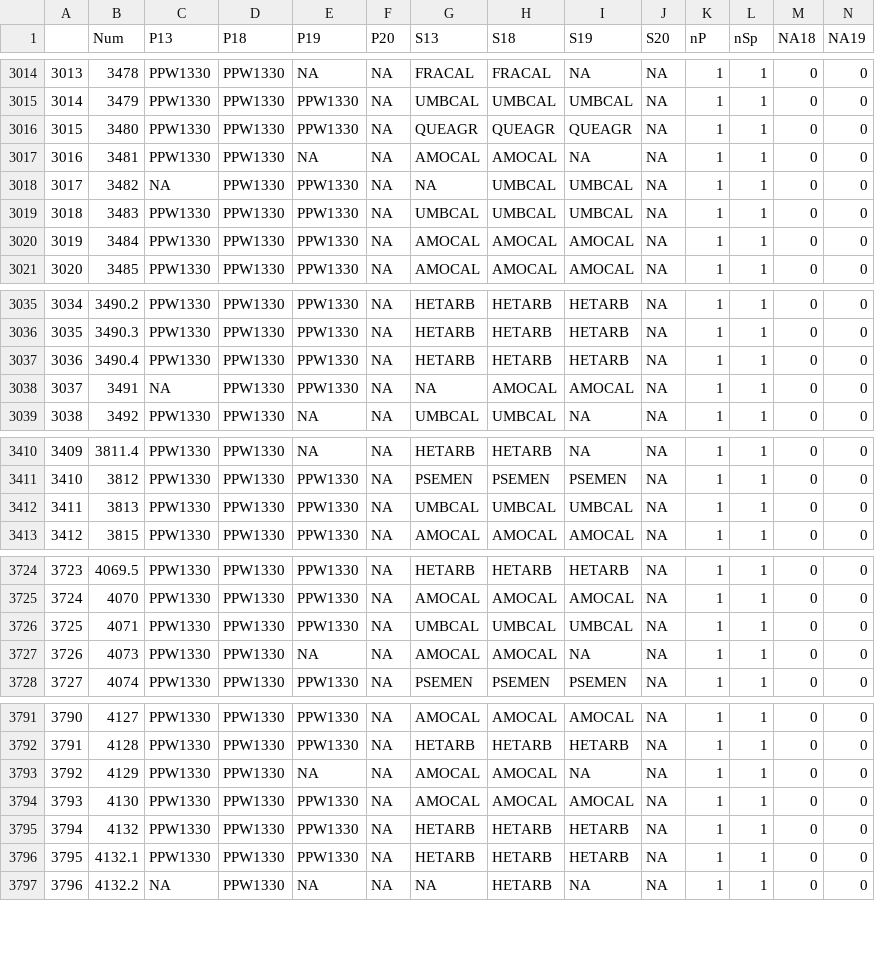
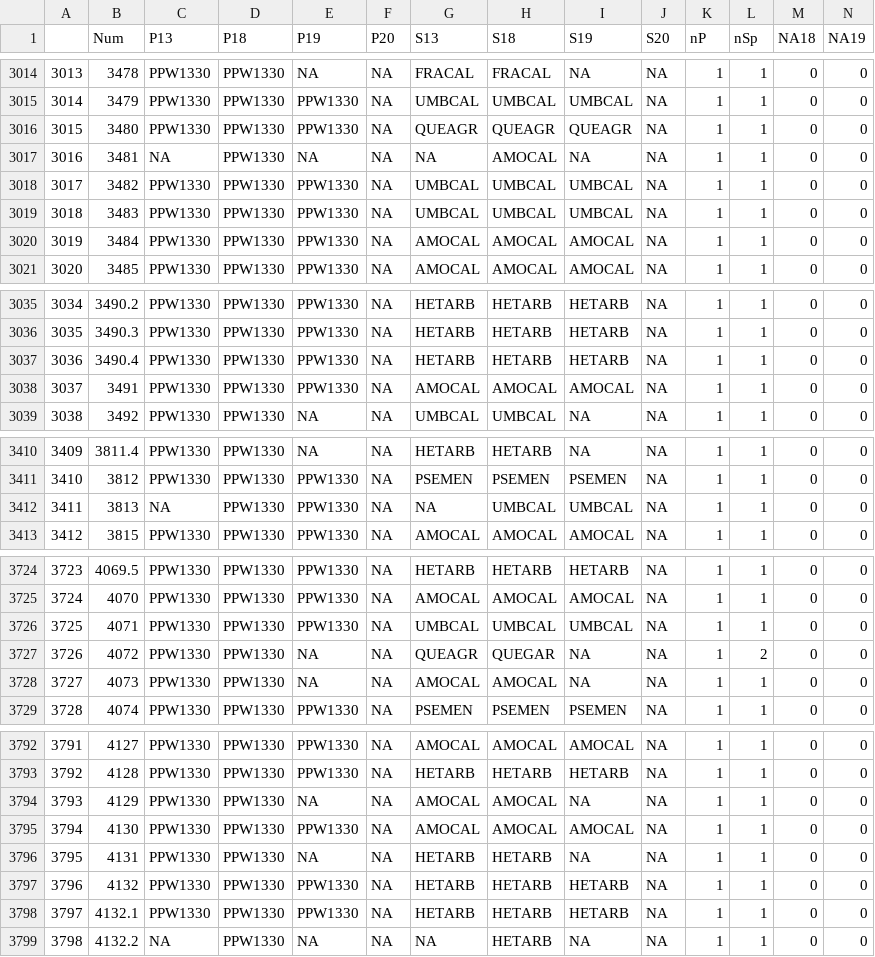
Before and after one commit to mkozanitas/ppw_working, a CSV file: data/allIndv.csv, drawn as a sheet; only a part is shown, gaps mark what is left out; addresses are those after the commit; the diff covers the shown part only; the diff names each change by its address in the sheet, - before the commit and + after, or states it on an @@ line.

```diff
--- a/data/allIndv.csv
+++ b/data/allIndv.csv
-C3017 (P13): PPW1330
+C3017 (P13): NA
-G3017 (S13): AMOCAL
+G3017 (S13): NA
-C3018 (P13): NA
+C3018 (P13): PPW1330
-G3018 (S13): NA
+G3018 (S13): UMBCAL
-C3038 (P13): NA
+C3038 (P13): PPW1330
-G3038 (S13): NA
+G3038 (S13): AMOCAL
-C3412 (P13): PPW1330
+C3412 (P13): NA
-G3412 (S13): UMBCAL
+G3412 (S13): NA
+row 3727: 3726 | 4072 | PPW1330 | PPW1330 | NA | NA | QUEAGR | QUEGAR | NA | NA | 1 | 2 | 0 | 0
@@ column A renumbered from row 3728 down @@
+row 3796: 3795 | 4131 | PPW1330 | PPW1330 | NA | NA | HETARB | HETARB | NA | NA | 1 | 1 | 0 | 0
```
Also changed, not shown: 4 edited cells elsewhere in this file, data/all-spp-names.csv, data/bSprout-NAs.csv, 28 other files.
